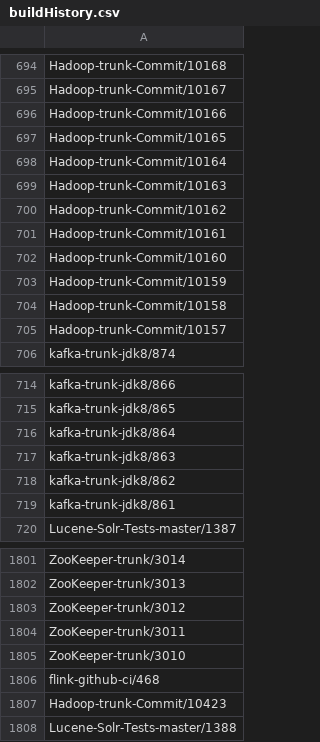
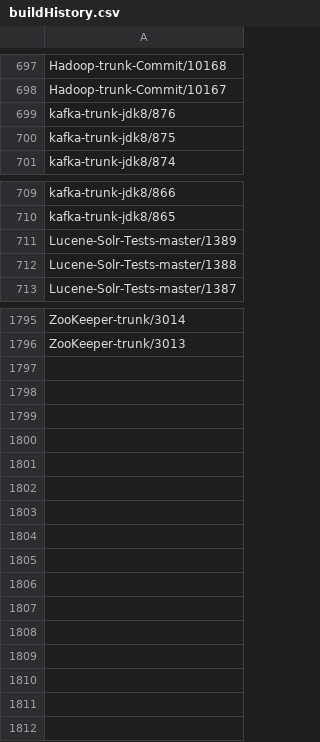
Before and after one commit to rockie-yang/data, a CSV file: apache-jenkins-data/buildHistory.csv, drawn as a sheet; only a part is shown, gaps mark what is left out; the diff covers the shown part only.

```diff
--- a/apache-jenkins-data/buildHistory.csv
+++ b/apache-jenkins-data/buildHistory.csv
@@ -695,12 +698,4 @@ Hadoop-trunk-Commit/10168
 Hadoop-trunk-Commit/10167
-Hadoop-trunk-Commit/10166
-Hadoop-trunk-Commit/10165
-Hadoop-trunk-Commit/10164
-Hadoop-trunk-Commit/10163
-Hadoop-trunk-Commit/10162
-Hadoop-trunk-Commit/10161
-Hadoop-trunk-Commit/10160
-Hadoop-trunk-Commit/10159
-Hadoop-trunk-Commit/10158
-Hadoop-trunk-Commit/10157
+kafka-trunk-jdk8/876
+kafka-trunk-jdk8/875
 kafka-trunk-jdk8/874
@@ -715,6 +710,4 @@ kafka-trunk-jdk8/866
 kafka-trunk-jdk8/865
-kafka-trunk-jdk8/864
-kafka-trunk-jdk8/863
-kafka-trunk-jdk8/862
-kafka-trunk-jdk8/861
+Lucene-Solr-Tests-master/1389
+Lucene-Solr-Tests-master/1388
 Lucene-Solr-Tests-master/1387
@@ -1802,7 +1796 @@ ZooKeeper-trunk/3014
 ZooKeeper-trunk/3013
-ZooKeeper-trunk/3012
-ZooKeeper-trunk/3011
-ZooKeeper-trunk/3010
-flink-github-ci/468
-Hadoop-trunk-Commit/10423
-Lucene-Solr-Tests-master/1388
```
Also changed, not shown: 4 added rows and 2 removed rows elsewhere in this file, apache-jenkins-data/build.csv, apache-jenkins-data/testReport.csv, 3 other files.
